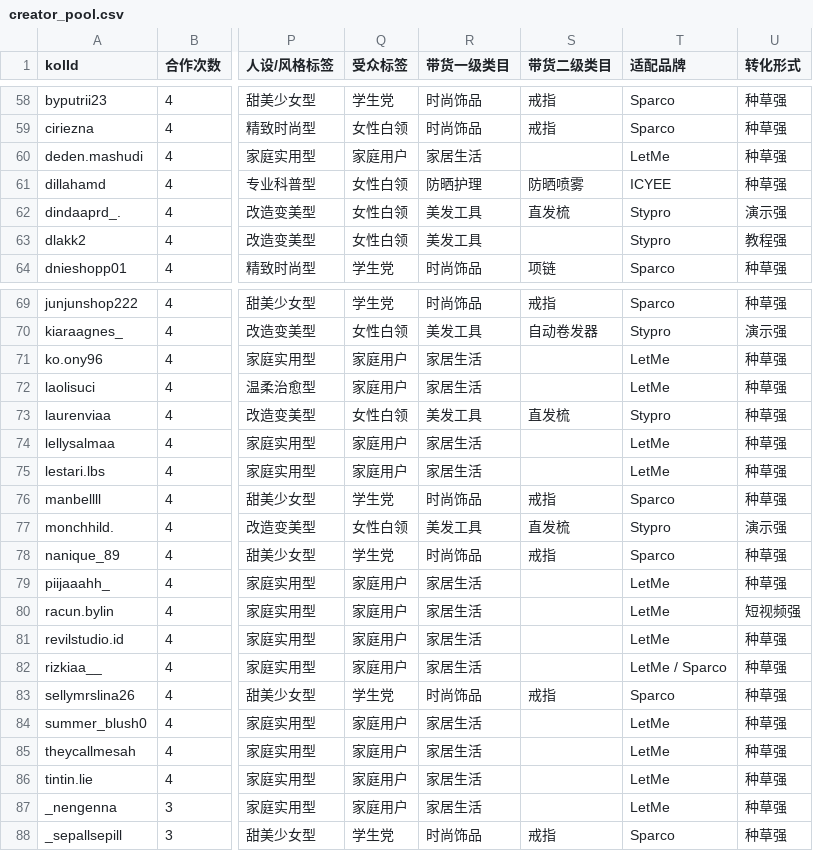
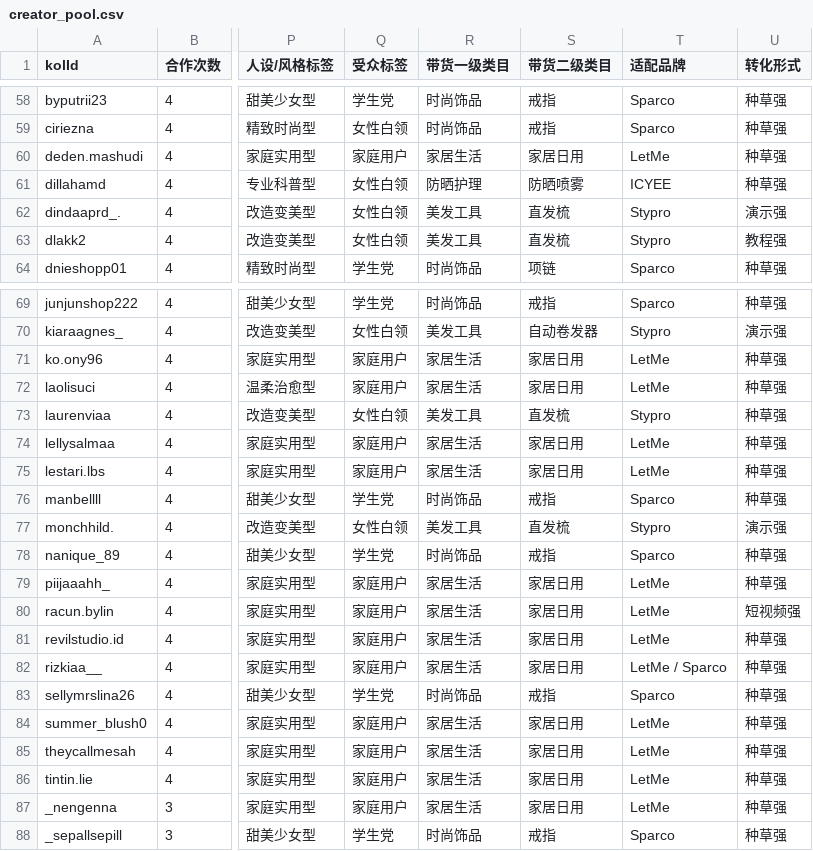
Before and after one commit to weiuanpeng-arch/creator-dashboard, a CSV file: creator_dashboard/data/creator_pool.csv, drawn as a sheet; only a part is shown, gaps mark what is left out; the diff covers the shown part only; the diff names each change by its address in the sheet, - before the commit and + after, or states it on an @@ line.

```diff
--- a/creator_dashboard/data/creator_pool.csv
+++ b/creator_dashboard/data/creator_pool.csv
-S60 (带货二级类目): (empty)
+S60 (带货二级类目): 家居日用
-S63 (带货二级类目): (empty)
+S63 (带货二级类目): 直发梳
-S71:S72 (带货二级类目): (empty)
+S71:S72 (带货二级类目): 家居日用
-S74:S75 (带货二级类目): (empty)
+S74:S75 (带货二级类目): 家居日用
-S79:S82 (带货二级类目): (empty)
+S79:S82 (带货二级类目): 家居日用
-S84:S87 (带货二级类目): (empty)
+S84:S87 (带货二级类目): 家居日用
```
Also changed, not shown: 57 edited cells elsewhere in this file, 2 other files.
